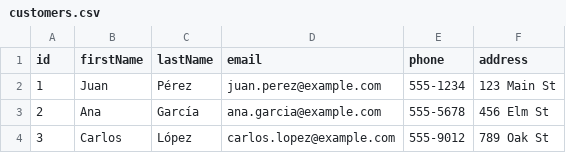
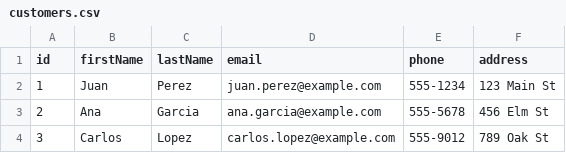
Before and after one commit to larslathan-gft/pro_demo, a CSV file: src/main/resources/data/customers.csv, drawn as a sheet.

```diff
--- a/src/main/resources/data/customers.csv
+++ b/src/main/resources/data/customers.csv
@@ -1,4 +1,4 @@
 id,firstName,lastName,email,phone,address
-1,Juan,Pérez,juan.perez@example.com,555-1234,123 Main St
-2,Ana,García,ana.garcia@example.com,555-5678,456 Elm St
-3,Carlos,López,carlos.lopez@example.com,555-9012,789 Oak St
+1,Juan,Perez,juan.perez@example.com,555-1234,123 Main St
+2,Ana,Garcia,ana.garcia@example.com,555-5678,456 Elm St
+3,Carlos,Lopez,carlos.lopez@example.com,555-9012,789 Oak St
```
Also changed, not shown: 2 other files.
